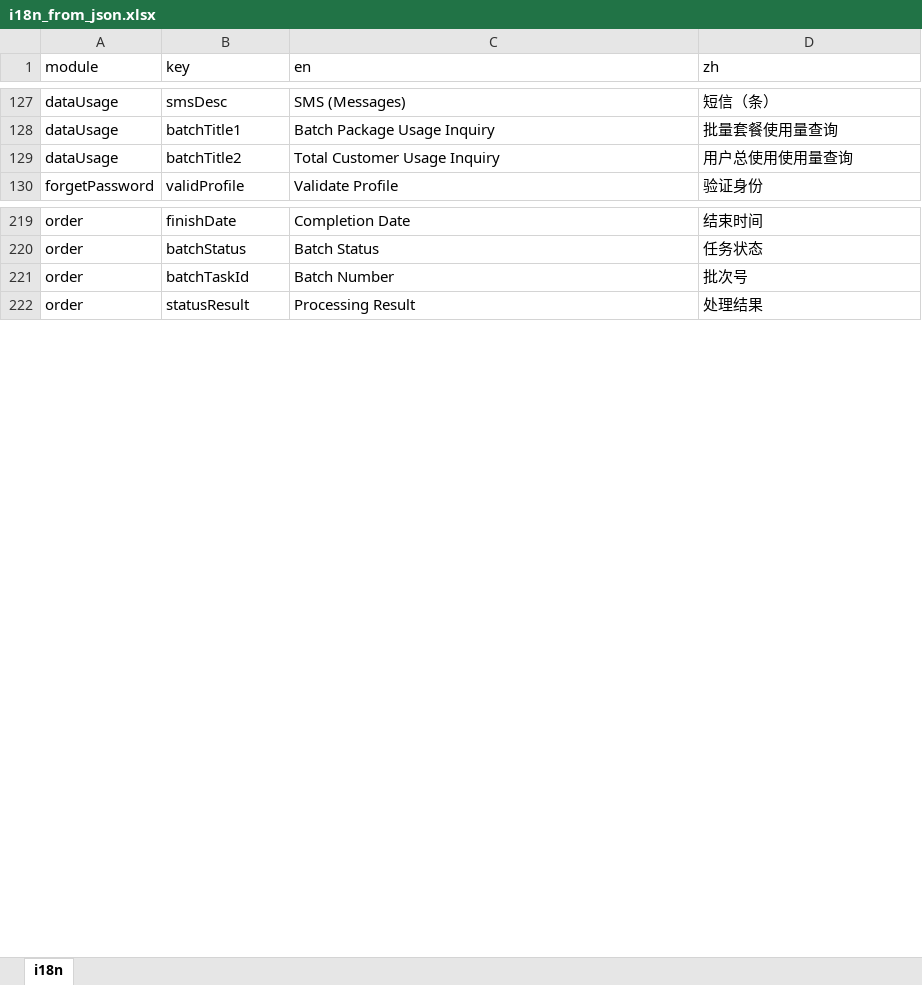
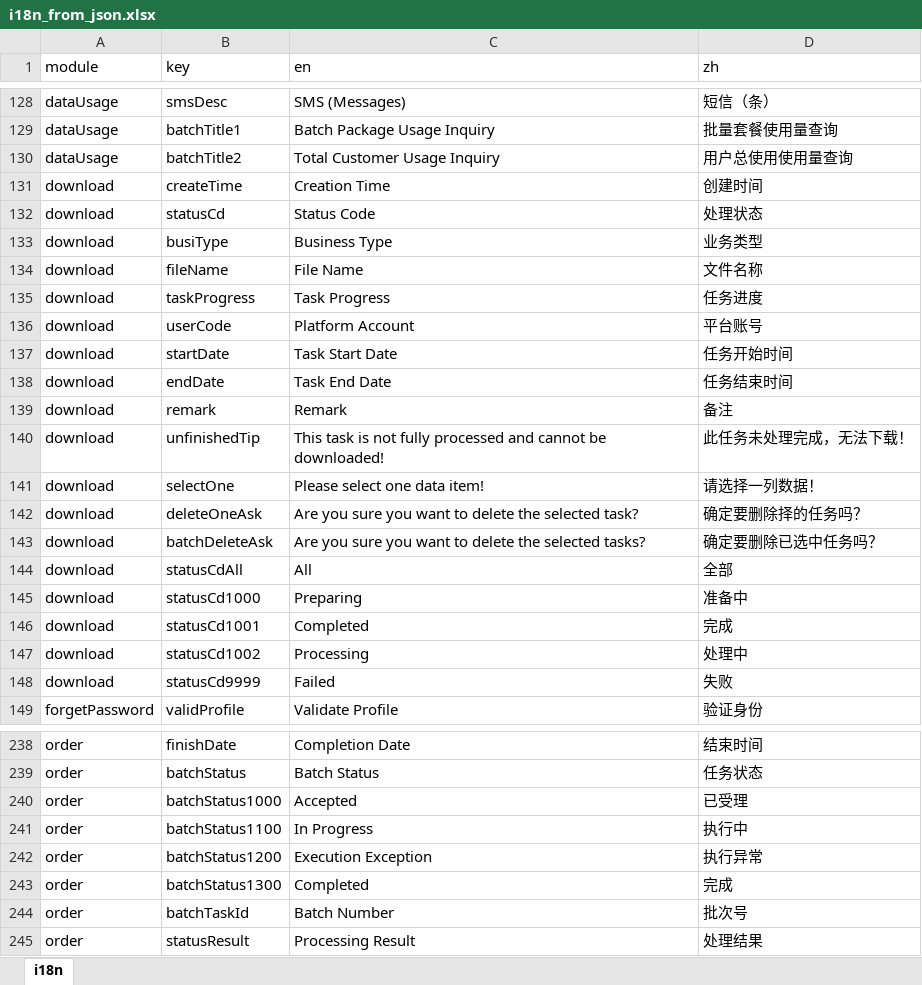
Before and after one commit to zuolinbao/i18n-translator, an Excel workbook: json_to_excel/i18n_from_json.xlsx, sheet i18n, drawn as a sheet; only a part is shown, gaps mark what is left out; values as stored, in another font and other column widths than the file's, no borders; the diff covers the shown part only; the diff names each change by its address in the sheet, - before the commit and + after, or states it on an @@ line.

```diff
--- a/json_to_excel/i18n_from_json.xlsx (sheet i18n)
+++ b/json_to_excel/i18n_from_json.xlsx (sheet i18n)
+row 131: download | createTime | Creation Time | 创建时间
+row 132: download | statusCd | Status Code | 处理状态
+row 133: download | busiType | Business Type | 业务类型
+row 134: download | fileName | File Name | 文件名称
+row 135: download | taskProgress | Task Progress | 任务进度
+row 136: download | userCode | Platform Account | 平台账号
+row 137: download | startDate | Task Start Date | 任务开始时间
+row 138: download | endDate | Task End Date | 任务结束时间
+row 139: download | remark | Remark | 备注
+row 140: download | unfinishedTip | This task is not fully processed and cannot be downloaded! | 此任务未处理完成，无法下载！
+row 141: download | selectOne | Please select one data item! | 请选择一列数据！
+row 142: download | deleteOneAsk | Are you sure you want to delete the selected task? | 确定要删除择的任务吗？
+row 143: download | batchDeleteAsk | Are you sure you want to delete the selected tasks? | 确定要删除已选中任务吗？
+row 144: download | statusCdAll | All | 全部
+row 145: download | statusCd1000 | Preparing | 准备中
+row 146: download | statusCd1001 | Completed | 完成
+row 147: download | statusCd1002 | Processing | 处理中
+row 148: download | statusCd9999 | Failed | 失败
+row 240: order | batchStatus1000 | Accepted | 已受理
+row 241: order | batchStatus1100 | In Progress | 执行中
+row 242: order | batchStatus1200 | Execution Exception | 执行异常
+row 243: order | batchStatus1300 | Completed | 完成
```
Also changed, not shown: 5 added rows and 2 edited cells elsewhere in this sheet, 10 other files.
